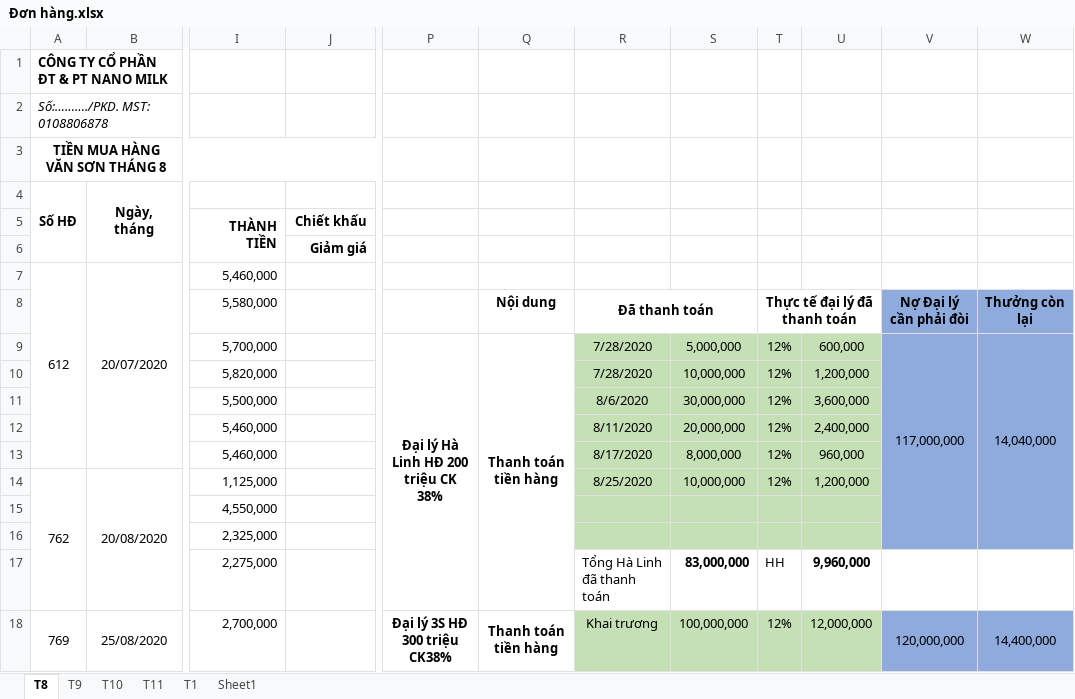
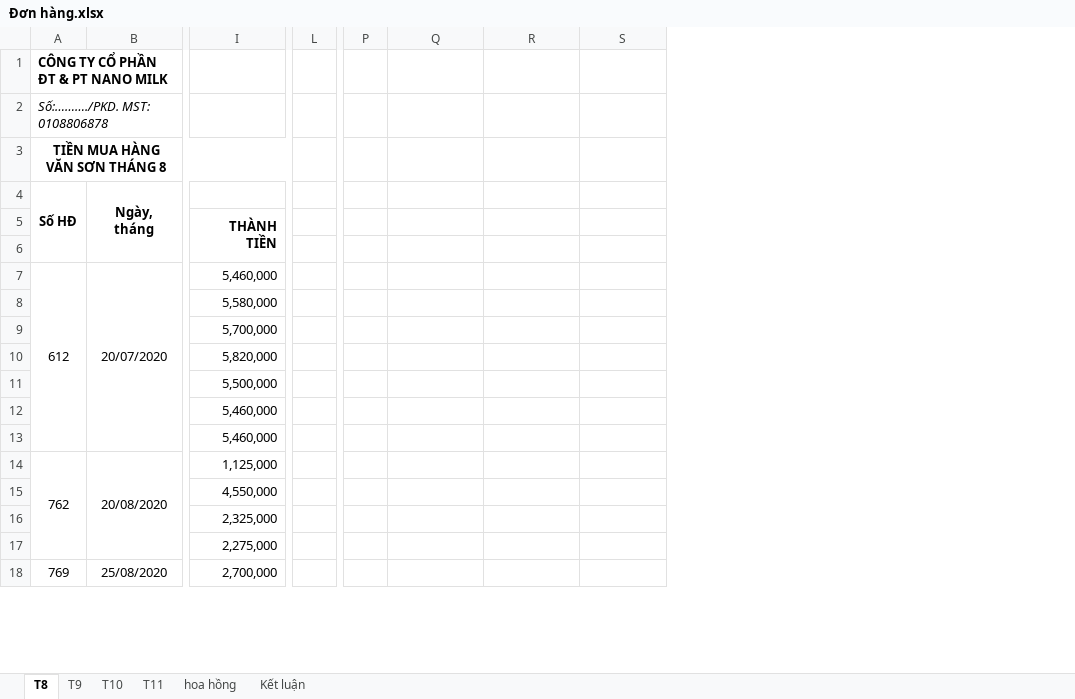
Before and after one commit to lexusna98/HangWorkspace, an Excel workbook: KẾ TOÁN - THÁI HẰNG/CÔNG NỢ/Văn Sơn/Đơn hàng.xlsx, sheet T8, drawn as a sheet; only a part is shown, gaps mark what is left out; values as stored, in another font and other column widths than the file's, no borders; removed rows and columns are numbered as before the commit, all else as after; the diff covers the shown part only; the diff names each change by its address in the sheet, - before the commit and + after, or states it on an @@ line.

```diff
--- a/KẾ TOÁN - THÁI HẰNG/CÔNG NỢ/Văn Sơn/Đơn hàng.xlsx (sheet T8)
+++ b/KẾ TOÁN - THÁI HẰNG/CÔNG NỢ/Văn Sơn/Đơn hàng.xlsx (sheet T8)
-sheet tab: T1
+sheet tab: hoa hồng
-sheet tab: Sheet1
+sheet tab: Kết luận
-column J, rows 5-6: Chiết khấu | Giảm giá
+column L, empty
-column P, rows 9-18: Đại lý Hà Linh HĐ 200 triệu CK 38% |  |  |  |  |  |  |  |  | Đại lý 3S HĐ 300 triệu CK38%
+column P, empty
-column T, rows 8-18: Thực tế đại lý đã thanh toán | 12% | 12% | 12% | 12% | 12% | 12% |  |  | HH | 12%
-column U, rows 9-18: 600,000 | 1,200,000 | 3,600,000 | 2,400,000 | 960,000 | 1,200,000 |  |  | 9,960,000 | 12,000,000
-column V, rows 8-18: Nợ Đại lý cần phải đòi | 117,000,000 |  |  |  |  |  |  |  |  | 120,000,000
-column W, rows 8-18: Thưởng còn lại | 14,040,000 |  |  |  |  |  |  |  |  | 14,400,000
-Q8: Nội dung
+Q8: (empty)
-R8: Đã thanh toán
+R8: (empty)
-R8:S8 merged
-Q9: Thanh toán tiền hàng
+Q9: (empty)
-Q9:Q17 merged
-R9:R10: 7/28/2020
+R9:R10: (empty)
-R9:S16 fill: #C5E0B4
+R9:S16 fill: none
-S9: 5,000,000
+S9: (empty)
-S10: 10,000,000
+S10: (empty)
-R11: 8/6/2020
+R11: (empty)
-S11: 30,000,000
+S11: (empty)
-R12: 8/11/2020
+R12: (empty)
-S12: 20,000,000
+S12: (empty)
-R13: 8/17/2020
+R13: (empty)
-S13: 8,000,000
+S13: (empty)
-R14: 8/25/2020
+R14: (empty)
-S14: 10,000,000
+S14: (empty)
-R17: Tổng Hà Linh đã thanh toán
+R17: (empty)
-S17: 83,000,000
+S17: (empty)
-Q18: Thanh toán tiền hàng
+Q18: (empty)
-Q18:Q21 merged
-R18: Khai trương
+R18: (empty)
-R18:S18 fill: #C5E0B4
+R18:S18 fill: none
-S18: 100,000,000
+S18: (empty)
```
Also changed, not shown: 5 removed rows, 12 edited cells, cell formats and merged cells elsewhere in this sheet, sheet T11, sheet T10, sheet T9, sheet hoa hồng, formulas that keep their value, KẾ TOÁN - THÁI HẰNG/KHO/KHO VẬT TƯ.xlsx, KẾ TOÁN - THÁI HẰNG/NANOMILK 1_2021.xlsx, 4 other files.
